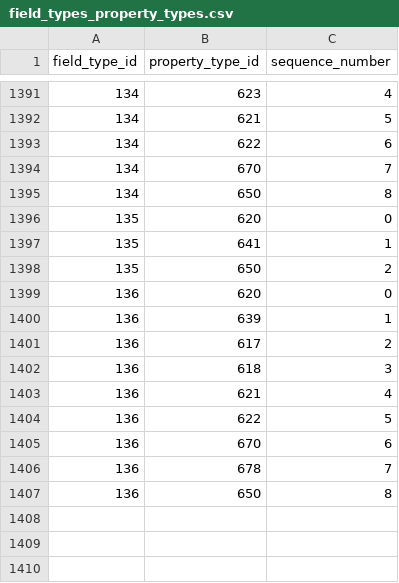
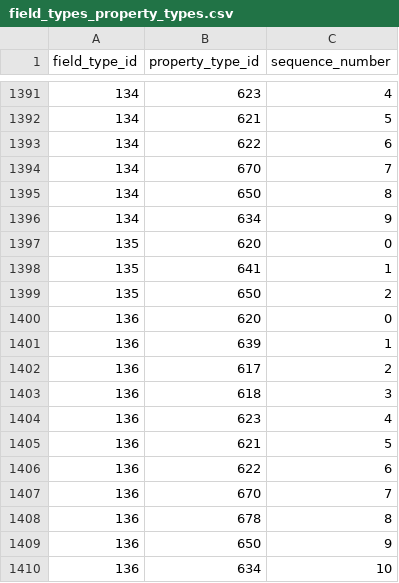
Before and after one commit to viz-centric/flair-bi, a CSV file: src/main/resources/config/liquibase/seed/field_types_property_types.csv, drawn as a sheet; only a part is shown, gaps mark what is left out.

```diff
--- a/src/main/resources/config/liquibase/seed/field_types_property_types.csv
+++ b/src/main/resources/config/liquibase/seed/field_types_property_types.csv
@@ -1395,2 +1395,3 @@ field_type_id|property_type_id|sequence_number
 134|650|8
+134|634|9
 135|620|0
@@ -1402,6 +1403,8 @@ field_type_id|property_type_id|sequence_number
 136|618|3
-136|621|4
-136|622|5
-136|670|6
-136|678|7
-136|650|8
+136|623|4
+136|621|5
+136|622|6
+136|670|7
+136|678|8
+136|650|9
+136|634|10
```
Also changed, not shown: 4 other files.
